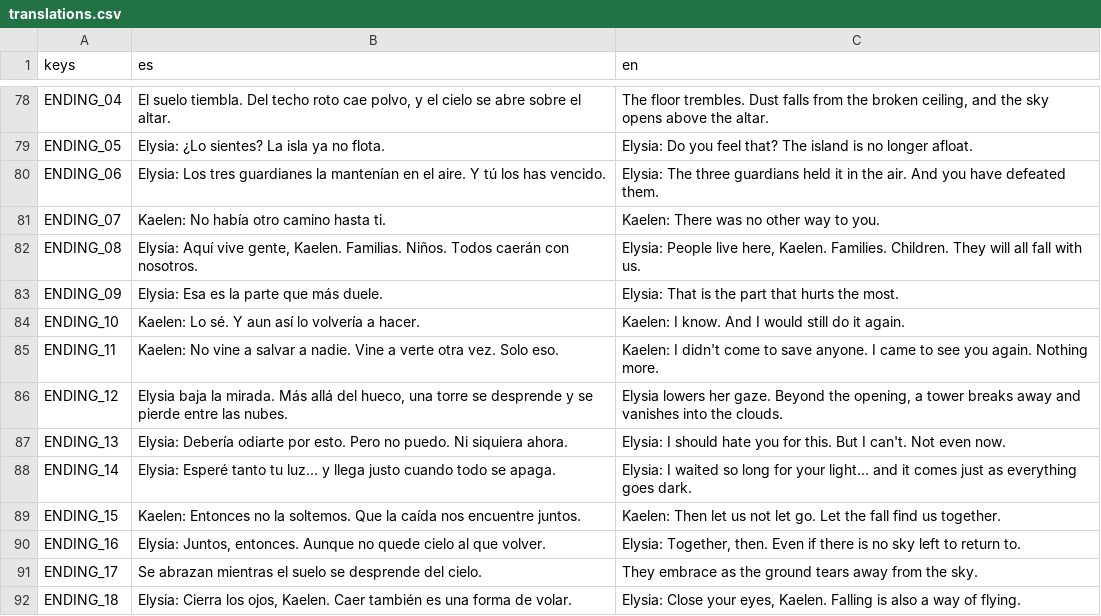
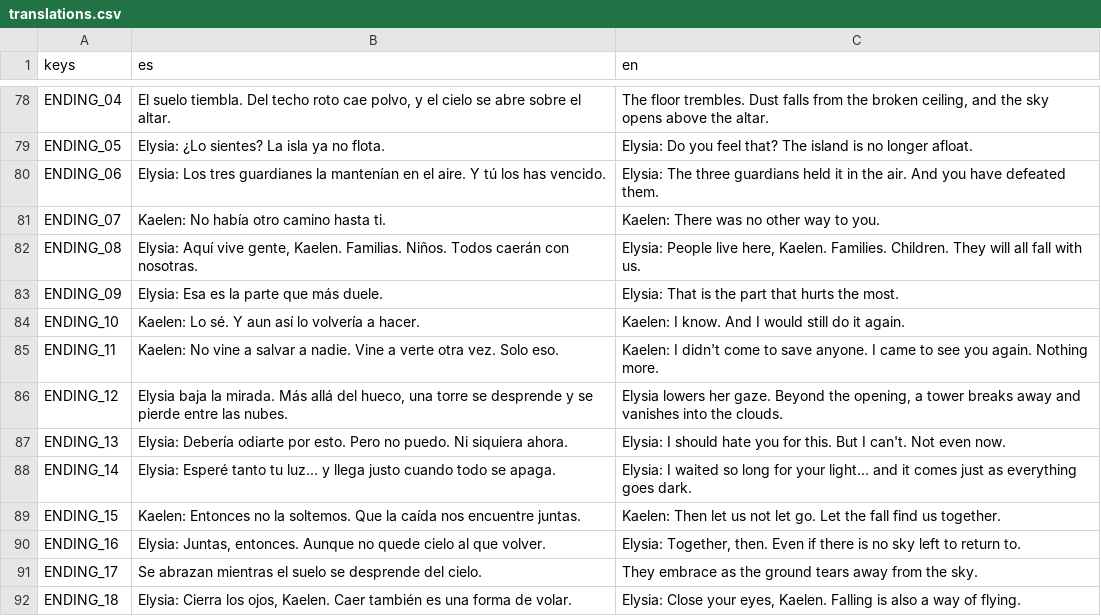
Before and after one commit to SoFzzz/Descending-to-my-Heaven, a CSV file: localization/translations.csv, drawn as a sheet; only a part is shown, gaps mark what is left out.

Commit message:
fix: concordancia femenina en el dialogo del final (juntas, nosotras)

```diff
--- a/localization/translations.csv
+++ b/localization/translations.csv
@@ -85,3 +85,3 @@ ENDING_06,Elysia: Los tres guardianes la mantenían en el aire. Y tú los has ve
 ENDING_07,Kaelen: No había otro camino hasta ti.,Kaelen: There was no other way to you.
-ENDING_08,"Elysia: Aquí vive gente, Kaelen. Familias. Niños. Todos caerán con nosotros.","Elysia: People live here, Kaelen. Families. Children. They will all fall with us."
+ENDING_08,"Elysia: Aquí vive gente, Kaelen. Familias. Niños. Todos caerán con nosotras.","Elysia: People live here, Kaelen. Families. Children. They will all fall with us."
 ENDING_09,Elysia: Esa es la parte que más duele.,Elysia: That is the part that hurts the most.
@@ -92,4 +92,4 @@ ENDING_13,Elysia: Debería odiarte por esto. Pero no puedo. Ni siquiera ahora.,E
 ENDING_14,Elysia: Esperé tanto tu luz... y llega justo cuando todo se apaga.,Elysia: I waited so long for your light... and it comes just as everything goes dark.
-ENDING_15,Kaelen: Entonces no la soltemos. Que la caída nos encuentre juntos.,Kaelen: Then let us not let go. Let the fall find us together.
-ENDING_16,"Elysia: Juntos, entonces. Aunque no quede cielo al que volver.","Elysia: Together, then. Even if there is no sky left to return to."
+ENDING_15,Kaelen: Entonces no la soltemos. Que la caída nos encuentre juntas.,Kaelen: Then let us not let go. Let the fall find us together.
+ENDING_16,"Elysia: Juntas, entonces. Aunque no quede cielo al que volver.","Elysia: Together, then. Even if there is no sky left to return to."
 ENDING_17,Se abrazan mientras el suelo se desprende del cielo.,They embrace as the ground tears away from the sky.
```
Also changed, not shown: 1 other file.
